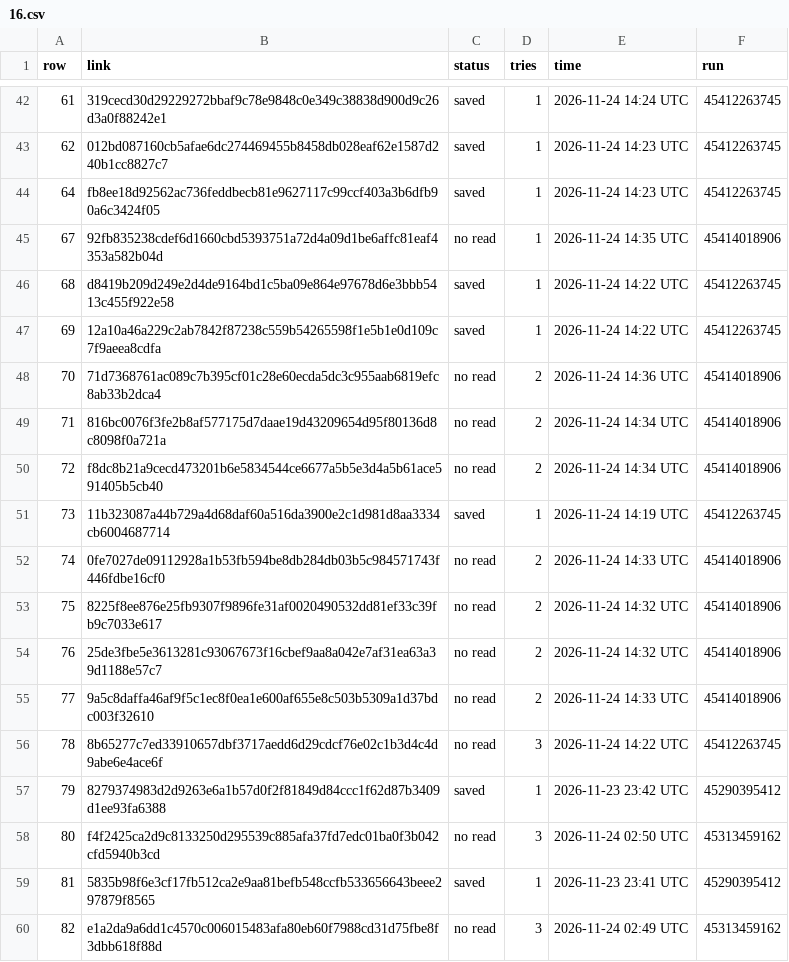
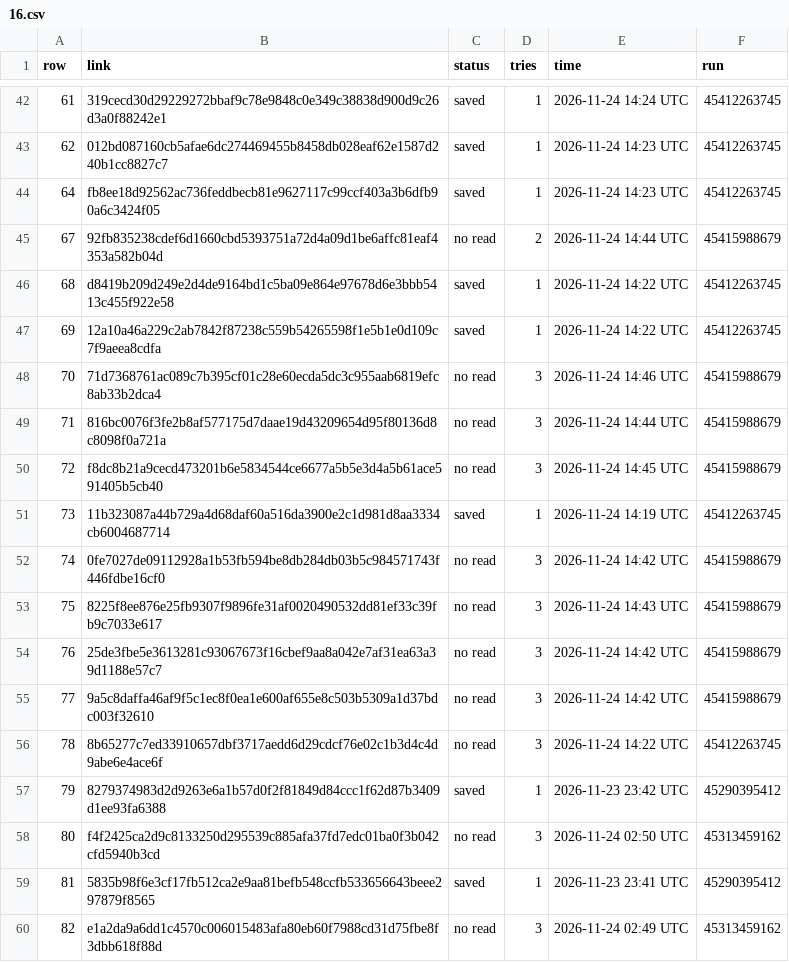
Before and after one commit to BrettS600/scrap, a CSV file: 16.csv, drawn as a sheet; only a part is shown, gaps mark what is left out.

```diff
--- a/16.csv
+++ b/16.csv
@@ -44,13 +44,13 @@ row,link,status,tries,time,run
 64,fb8ee18d92562ac736feddbecb81e9627117c99ccf403a3b6dfb90a6c3424f05,saved,1,2026-11-24 14:23 UTC,45412263745
-67,92fb835238cdef6d1660cbd5393751a72d4a09d1be6affc81eaf4353a582b04d,no read,1,2026-11-24 14:35 UTC,45414018906
+67,92fb835238cdef6d1660cbd5393751a72d4a09d1be6affc81eaf4353a582b04d,no read,2,2026-11-24 14:44 UTC,45415988679
 68,d8419b209d249e2d4de9164bd1c5ba09e864e97678d6e3bbb5413c455f922e58,saved,1,2026-11-24 14:22 UTC,45412263745
 69,12a10a46a229c2ab7842f87238c559b54265598f1e5b1e0d109c7f9aeea8cdfa,saved,1,2026-11-24 14:22 UTC,45412263745
-70,71d7368761ac089c7b395cf01c28e60ecda5dc3c955aab6819efc8ab33b2dca4,no read,2,2026-11-24 14:36 UTC,45414018906
-71,816bc0076f3fe2b8af577175d7daae19d43209654d95f80136d8c8098f0a721a,no read,2,2026-11-24 14:34 UTC,45414018906
-72,f8dc8b21a9cecd473201b6e5834544ce6677a5b5e3d4a5b61ace591405b5cb40,no read,2,2026-11-24 14:34 UTC,45414018906
+70,71d7368761ac089c7b395cf01c28e60ecda5dc3c955aab6819efc8ab33b2dca4,no read,3,2026-11-24 14:46 UTC,45415988679
+71,816bc0076f3fe2b8af577175d7daae19d43209654d95f80136d8c8098f0a721a,no read,3,2026-11-24 14:44 UTC,45415988679
+72,f8dc8b21a9cecd473201b6e5834544ce6677a5b5e3d4a5b61ace591405b5cb40,no read,3,2026-11-24 14:45 UTC,45415988679
 73,11b323087a44b729a4d68daf60a516da3900e2c1d981d8aa3334cb6004687714,saved,1,2026-11-24 14:19 UTC,45412263745
-74,0fe7027de09112928a1b53fb594be8db284db03b5c984571743f446fdbe16cf0,no read,2,2026-11-24 14:33 UTC,45414018906
-75,8225f8ee876e25fb9307f9896fe31af0020490532dd81ef33c39fb9c7033e617,no read,2,2026-11-24 14:32 UTC,45414018906
-76,25de3fbe5e3613281c93067673f16cbef9aa8a042e7af31ea63a39d1188e57c7,no read,2,2026-11-24 14:32 UTC,45414018906
-77,9a5c8daffa46af9f5c1ec8f0ea1e600af655e8c503b5309a1d37bdc003f32610,no read,2,2026-11-24 14:33 UTC,45414018906
+74,0fe7027de09112928a1b53fb594be8db284db03b5c984571743f446fdbe16cf0,no read,3,2026-11-24 14:42 UTC,45415988679
+75,8225f8ee876e25fb9307f9896fe31af0020490532dd81ef33c39fb9c7033e617,no read,3,2026-11-24 14:43 UTC,45415988679
+76,25de3fbe5e3613281c93067673f16cbef9aa8a042e7af31ea63a39d1188e57c7,no read,3,2026-11-24 14:42 UTC,45415988679
+77,9a5c8daffa46af9f5c1ec8f0ea1e600af655e8c503b5309a1d37bdc003f32610,no read,3,2026-11-24 14:42 UTC,45415988679
 78,8b65277c7ed33910657dbf3717aedd6d29cdcf76e02c1b3d4c4d9abe6e4ace6f,no read,3,2026-11-24 14:22 UTC,45412263745
```
